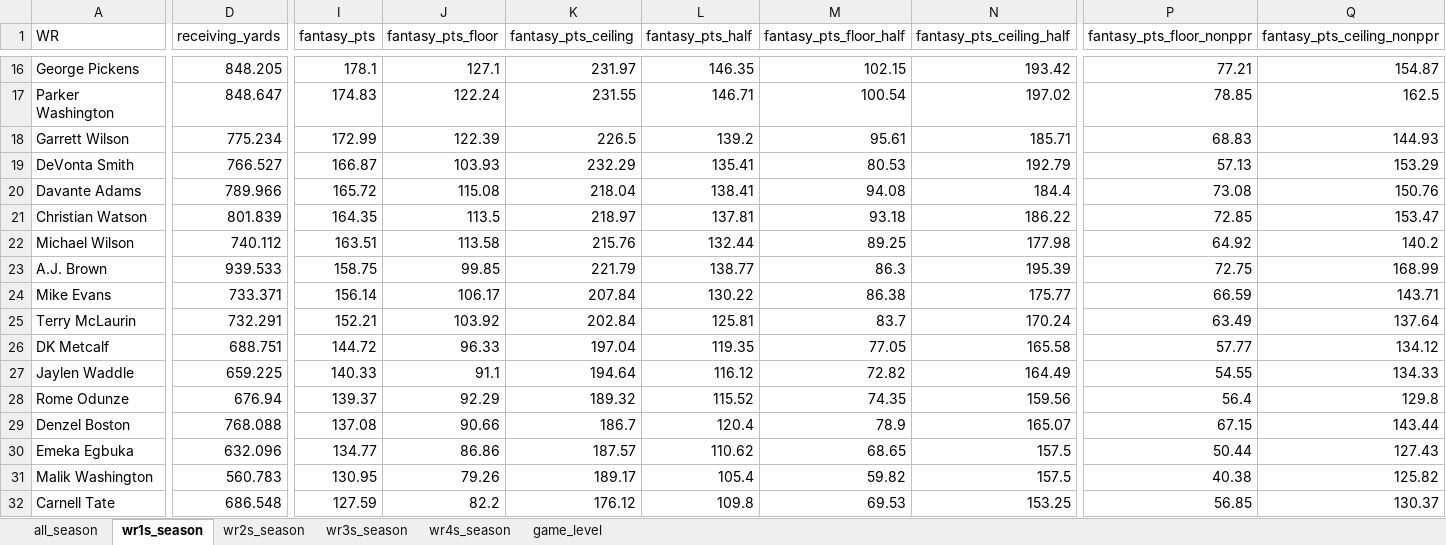
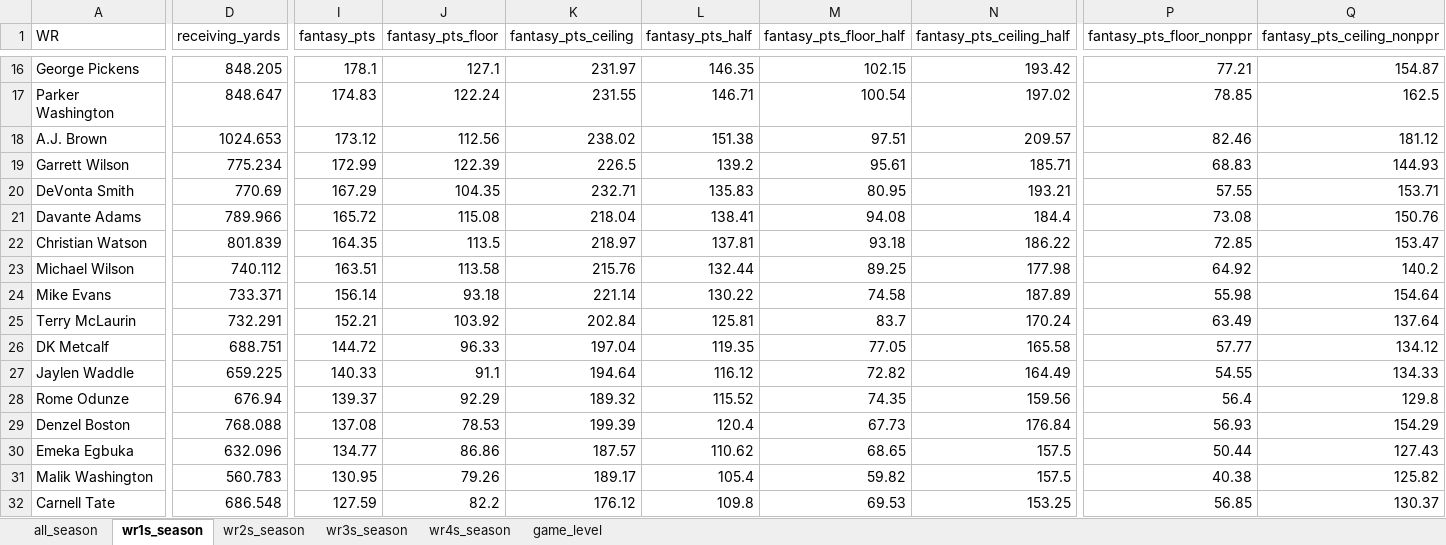
Before and after one commit to egomaniacsfantasy/lineup-lab, an Excel workbook: projections/wr_2026_combined.xlsx, sheet wr1s_season, drawn as a sheet; only a part is shown, gaps mark what is left out; values as stored, in another font and other column widths than the file's, no borders; removed rows and columns are numbered as before the commit, all else as after; rows hold the shown columns only; the diff covers the shown part only; the diff names each change by its address in the sheet, - before the commit and + after, or states it on an @@ line.

```diff
--- a/projections/wr_2026_combined.xlsx (sheet wr1s_season)
+++ b/projections/wr_2026_combined.xlsx (sheet wr1s_season)
+row 18: A.J. Brown | 1024.653 | 173.12 | 112.56 | 238.02 | 151.38 | 97.51 | 209.57 | 82.46 | 181.12
-D20 (receiving_yards): 766.527
+D20 (receiving_yards): 770.69
-I20 (fantasy_pts): 166.87
+I20 (fantasy_pts): 167.29
-J20 (fantasy_pts_floor): 103.93
+J20 (fantasy_pts_floor): 104.35
-K20 (fantasy_pts_ceiling): 232.29
+K20 (fantasy_pts_ceiling): 232.71
-L20 (fantasy_pts_half): 135.41
+L20 (fantasy_pts_half): 135.83
-M20 (fantasy_pts_floor_half): 80.53
+M20 (fantasy_pts_floor_half): 80.95
-N20 (fantasy_pts_ceiling_half): 192.79
+N20 (fantasy_pts_ceiling_half): 193.21
-P20 (fantasy_pts_floor_nonppr): 57.13
+P20 (fantasy_pts_floor_nonppr): 57.55
-Q20 (fantasy_pts_ceiling_nonppr): 153.29
+Q20 (fantasy_pts_ceiling_nonppr): 153.71
-row 23: A.J. Brown | 939.533 | 158.75 | 99.85 | 221.79 | 138.77 | 86.3 | 195.39 | 72.75 | 168.99
-J24 (fantasy_pts_floor): 106.17
+J24 (fantasy_pts_floor): 93.18
-K24 (fantasy_pts_ceiling): 207.84
+K24 (fantasy_pts_ceiling): 221.14
-M24 (fantasy_pts_floor_half): 86.38
+M24 (fantasy_pts_floor_half): 74.58
-N24 (fantasy_pts_ceiling_half): 175.77
+N24 (fantasy_pts_ceiling_half): 187.89
-P24 (fantasy_pts_floor_nonppr): 66.59
+P24 (fantasy_pts_floor_nonppr): 55.98
-Q24 (fantasy_pts_ceiling_nonppr): 143.71
+Q24 (fantasy_pts_ceiling_nonppr): 154.64
-J29 (fantasy_pts_floor): 90.66
+J29 (fantasy_pts_floor): 78.53
-K29 (fantasy_pts_ceiling): 186.7
+K29 (fantasy_pts_ceiling): 199.39
-M29 (fantasy_pts_floor_half): 78.9
+M29 (fantasy_pts_floor_half): 67.73
-N29 (fantasy_pts_ceiling_half): 165.07
+N29 (fantasy_pts_ceiling_half): 176.84
-P29 (fantasy_pts_floor_nonppr): 67.15
+P29 (fantasy_pts_floor_nonppr): 56.93
-Q29 (fantasy_pts_ceiling_nonppr): 143.44
+Q29 (fantasy_pts_ceiling_nonppr): 154.29
```
Also changed, not shown: 26 edited cells elsewhere in this sheet, sheet game_level, sheet all_season, sheet wr2s_season, sheet wr3s_season, sheet wr4s_season.
